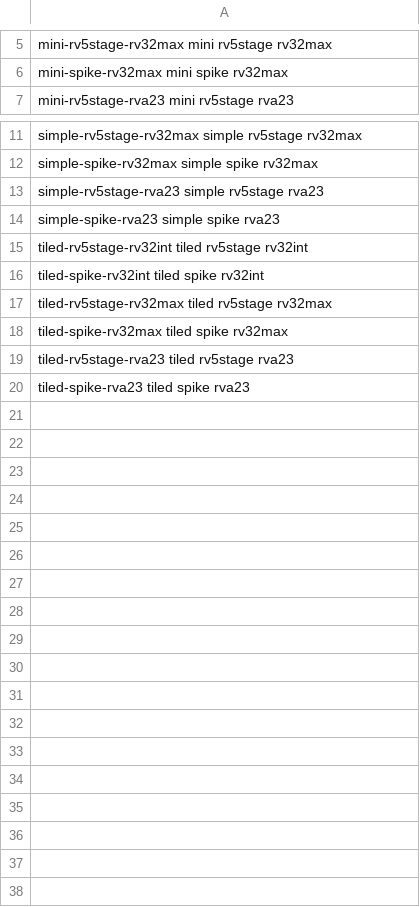
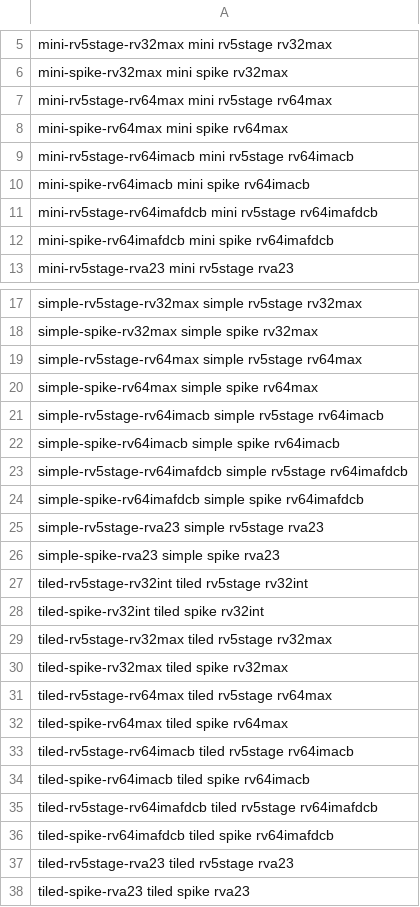
Before and after one commit to jerryz123/rhodium, a TSV file: socs/products/selections.tsv, drawn as a sheet; only a part is shown, gaps mark what is left out.

```diff
--- a/socs/products/selections.tsv
+++ b/socs/products/selections.tsv
@@ -6,2 +6,8 @@ mini-rv5stage-rv32max mini rv5stage rv32max
 mini-spike-rv32max mini spike rv32max
+mini-rv5stage-rv64max mini rv5stage rv64max
+mini-spike-rv64max mini spike rv64max
+mini-rv5stage-rv64imacb mini rv5stage rv64imacb
+mini-spike-rv64imacb mini spike rv64imacb
+mini-rv5stage-rv64imafdcb mini rv5stage rv64imafdcb
+mini-spike-rv64imafdcb mini spike rv64imafdcb
 mini-rv5stage-rva23 mini rv5stage rva23
@@ -12,2 +18,8 @@ simple-rv5stage-rv32max simple rv5stage rv32max
 simple-spike-rv32max simple spike rv32max
+simple-rv5stage-rv64max simple rv5stage rv64max
+simple-spike-rv64max simple spike rv64max
+simple-rv5stage-rv64imacb simple rv5stage rv64imacb
+simple-spike-rv64imacb simple spike rv64imacb
+simple-rv5stage-rv64imafdcb simple rv5stage rv64imafdcb
+simple-spike-rv64imafdcb simple spike rv64imafdcb
 simple-rv5stage-rva23 simple rv5stage rva23
@@ -18,2 +30,8 @@ tiled-rv5stage-rv32max tiled rv5stage rv32max
 tiled-spike-rv32max tiled spike rv32max
+tiled-rv5stage-rv64max tiled rv5stage rv64max
+tiled-spike-rv64max tiled spike rv64max
+tiled-rv5stage-rv64imacb tiled rv5stage rv64imacb
+tiled-spike-rv64imacb tiled spike rv64imacb
+tiled-rv5stage-rv64imafdcb tiled rv5stage rv64imafdcb
+tiled-spike-rv64imafdcb tiled spike rv64imafdcb
 tiled-rv5stage-rva23 tiled rv5stage rva23
```
Also changed, not shown: 17 other files.
